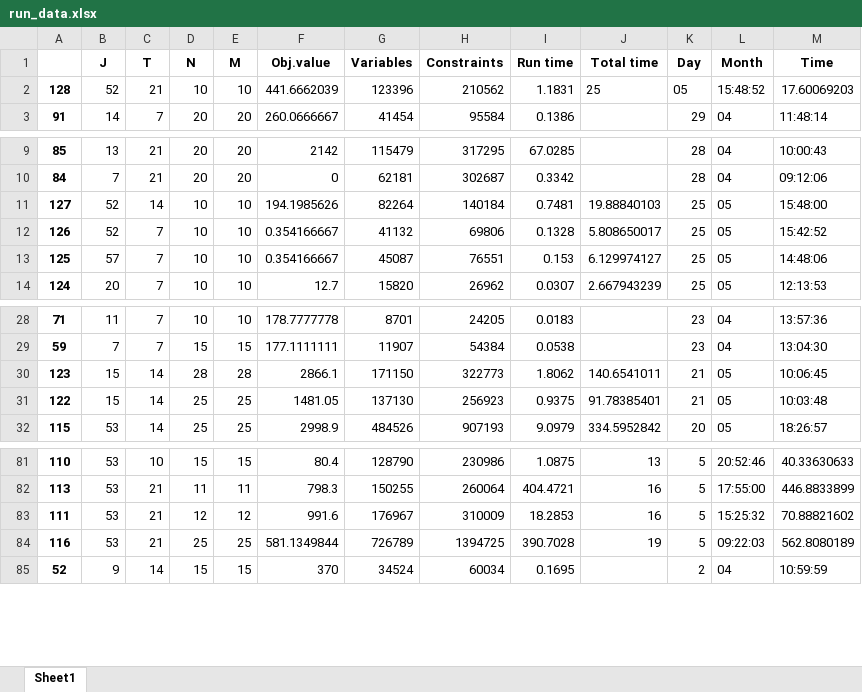
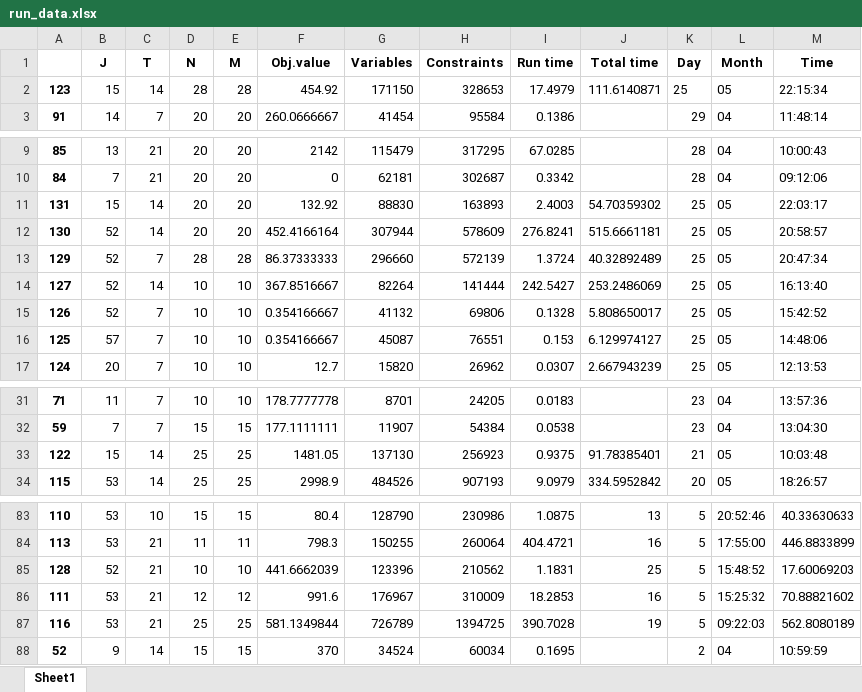
Before and after one commit to haraldaarskog/Thesis, an Excel workbook: src/logging/run_data.xlsx, sheet Sheet1, drawn as a sheet; only a part is shown, gaps mark what is left out; values as stored, in another font and other column widths than the file's, no borders; removed rows and columns are numbered as before the commit, all else as after; the diff names each change by its address in the sheet, - before the commit and + after, or states it on an @@ line.

```diff
--- a/src/logging/run_data.xlsx (sheet Sheet1)
+++ b/src/logging/run_data.xlsx (sheet Sheet1)
-row 2: 128 | 52 | 21 | 10 | 10 | 441.6662039 | 123396 | 210562 | 1.1831 | 25 | 05 | 15:48:52 | 17.60069203
+row 2: 123 | 15 | 14 | 28 | 28 | 454.92 | 171150 | 328653 | 17.4979 | 111.6140871 | 25 | 05 | 22:15:34
+row 11: 131 | 15 | 14 | 20 | 20 | 132.92 | 88830 | 163893 | 2.4003 | 54.70359302 | 25 | 05 | 22:03:17
+row 12: 130 | 52 | 14 | 20 | 20 | 452.4166164 | 307944 | 578609 | 276.8241 | 515.6661181 | 25 | 05 | 20:58:57
+row 13: 129 | 52 | 7 | 28 | 28 | 86.37333333 | 296660 | 572139 | 1.3724 | 40.32892489 | 25 | 05 | 20:47:34
-F14 (Obj.value): 194.1985626
+F14 (Obj.value): 367.8516667
-H14 (Constraints): 140184
+H14 (Constraints): 141444
-I14 (Run time): 0.7481
+I14 (Run time): 242.5427
-J14 (Total time): 19.88840103
+J14 (Total time): 253.2486069
-M14 (Time): 15:48:00
+M14 (Time): 16:13:40
-row 30: 123 | 15 | 14 | 28 | 28 | 2866.1 | 171150 | 322773 | 1.8062 | 140.6541011 | 21 | 05 | 10:06:45
+row 85: 128 | 52 | 21 | 10 | 10 | 441.6662039 | 123396 | 210562 | 1.1831 | 25 | 5 | 15:48:52 | 17.60069203
```
Also changed, not shown: 7 other files.
